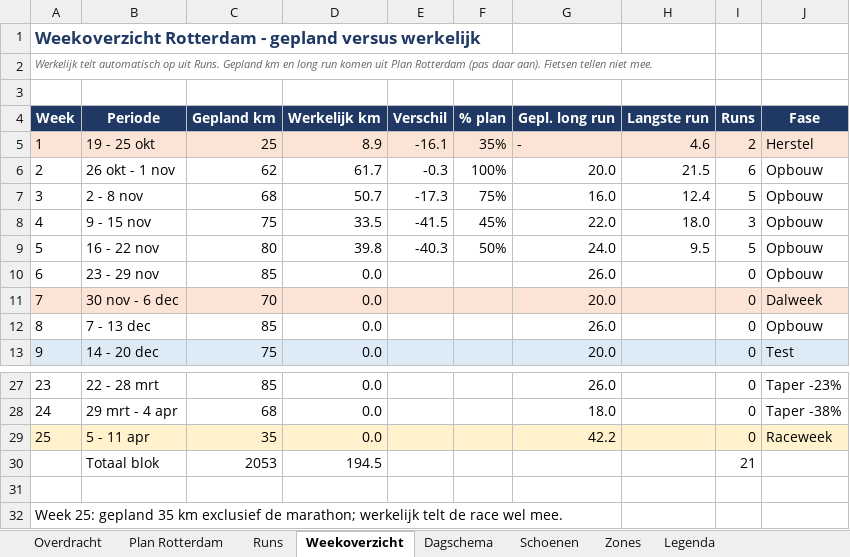
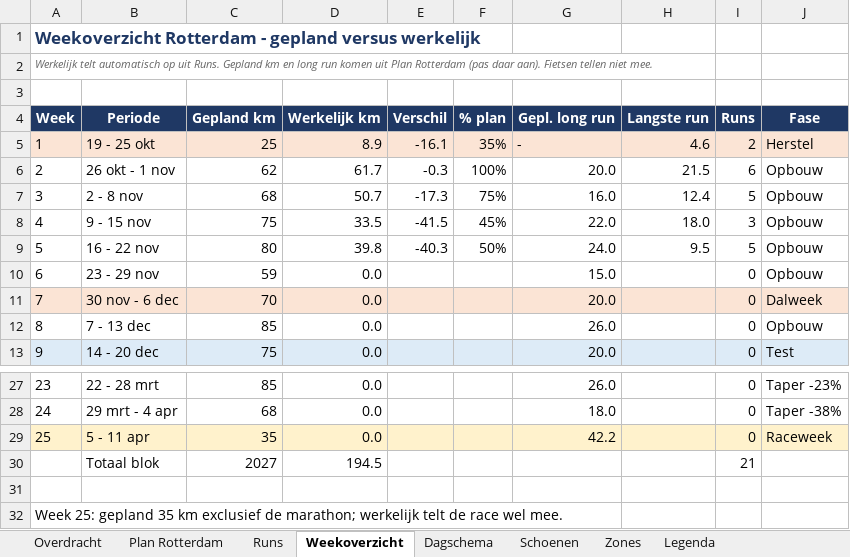
Before and after one commit to fkleinobbink/Garmin, an Excel workbook: logboek/hardlooplogboek.xlsx, sheet Weekoverzicht, drawn as a sheet; only a part is shown, gaps mark what is left out; values as stored, in another font and other column widths than the file's, no borders; the diff names each change by its address in the sheet, - before the commit and + after, or states it on an @@ line.

```diff
--- a/logboek/hardlooplogboek.xlsx (sheet Weekoverzicht)
+++ b/logboek/hardlooplogboek.xlsx (sheet Weekoverzicht)
-C10 (Gepland km): 85
+C10 (Gepland km): 59
-G10 (Gepl. long run): 26.0
+G10 (Gepl. long run): 15.0
-C30 (Gepland km): 2053
+C30 (Gepland km): 2027
```
Also changed, not shown: sheet Dagschema, sheet Plan Rotterdam.
